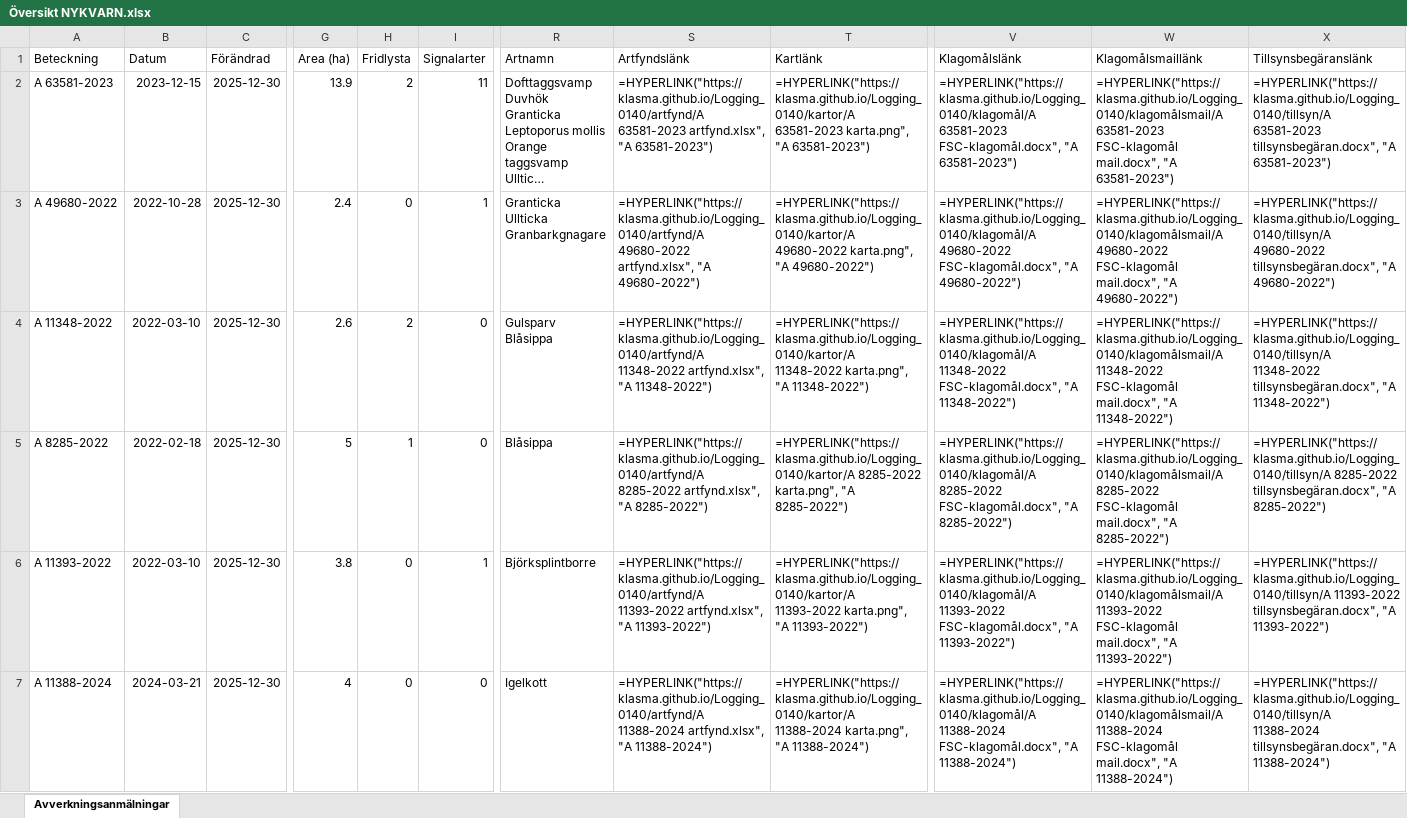
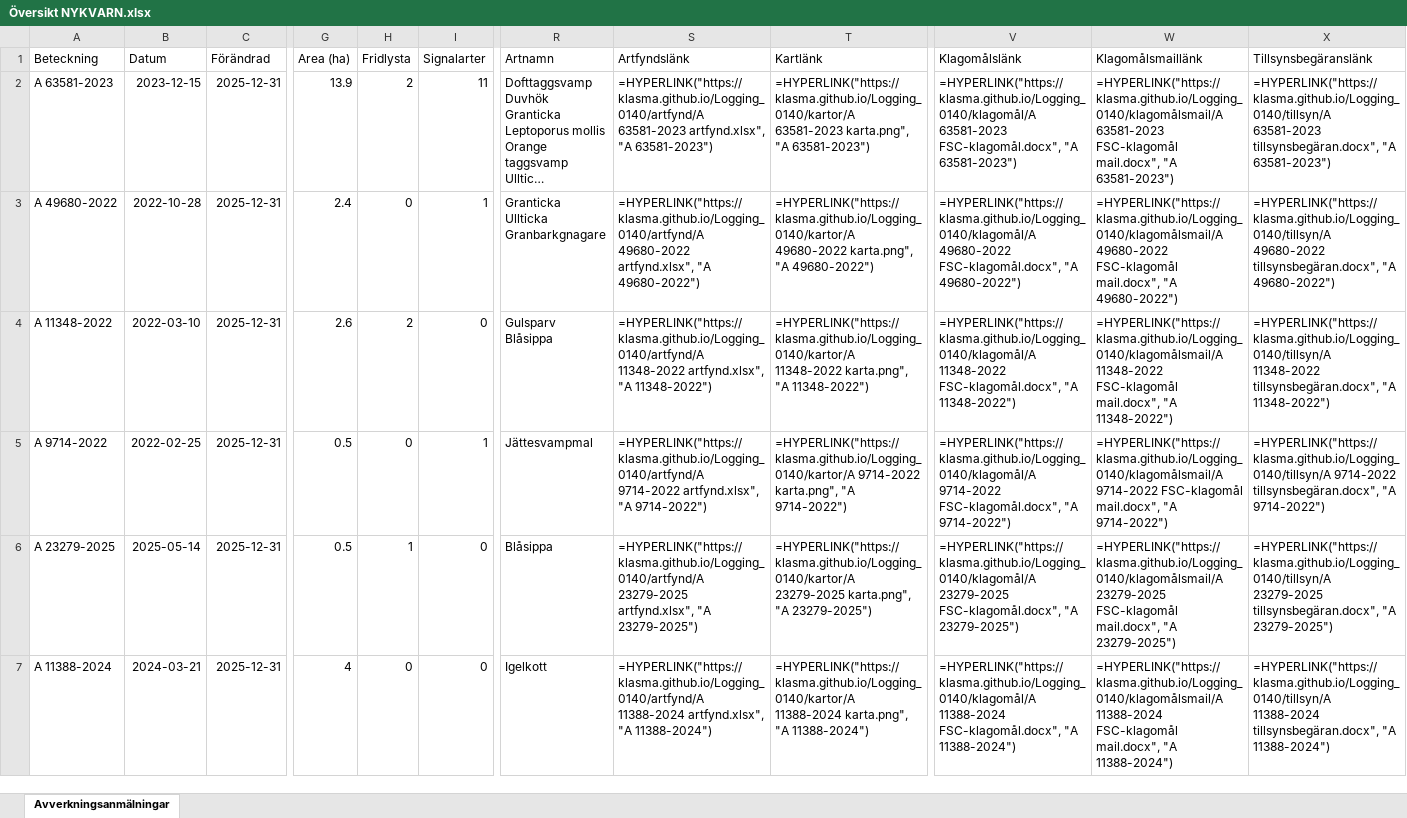
Before and after one commit to klasma/Logging_0140, an Excel workbook: Översikt NYKVARN.xlsx, sheet Avverkningsanmälningar, drawn as a sheet; only a part is shown, gaps mark what is left out; long unchanged cells end in …; values as stored, in another font and other column widths than the file's, no borders; formulas without a stored value are shown as written; the diff covers the shown part only; the diff names each change by its address in the sheet, - before the commit and + after, or states it on an @@ line.

```diff
--- a/Översikt NYKVARN.xlsx (sheet Avverkningsanmälningar)
+++ b/Översikt NYKVARN.xlsx (sheet Avverkningsanmälningar)
-C2:C7 (Förändrad): 2025-12-30
+C2:C7 (Förändrad): 2025-12-31
-A5 (Beteckning): A 8285-2022
+A5 (Beteckning): A 9714-2022
-B5 (Datum): 2022-02-18
+B5 (Datum): 2022-02-25
-G5 (Area (ha)): 5
+G5 (Area (ha)): 0.5
-H5 (Fridlysta): 1
+H5 (Fridlysta): 0
-I5 (Signalarter): 0
+I5 (Signalarter): 1
-R5 (Artnamn): Blåsippa
+R5 (Artnamn): Jättesvampmal
-S5 (Artfyndslänk): =HYPERLINK("https://klasma.github.io/Logging_0140/artfynd/A 8285-2022 artfynd.xlsx", "A 8285-2022")
+S5 (Artfyndslänk): =HYPERLINK("https://klasma.github.io/Logging_0140/artfynd/A 9714-2022 artfynd.xlsx", "A 9714-2022")
-T5 (Kartlänk): =HYPERLINK("https://klasma.github.io/Logging_0140/kartor/A 8285-2022 karta.png", "A 8285-2022")
+T5 (Kartlänk): =HYPERLINK("https://klasma.github.io/Logging_0140/kartor/A 9714-2022 karta.png", "A 9714-2022")
-V5 (Klagomålslänk): =HYPERLINK("https://klasma.github.io/Logging_0140/klagomål/A 8285-2022 FSC-klagomål.docx", "A 8285-2022")
+V5 (Klagomålslänk): =HYPERLINK("https://klasma.github.io/Logging_0140/klagomål/A 9714-2022 FSC-klagomål.docx", "A 9714-2022")
-W5 (Klagomålsmaillänk): =HYPERLINK("https://klasma.github.io/Logging_0140/klagomålsmail/A 8285-2022 FSC-klagomål mail.docx", "A 8285-2022")
+W5 (Klagomålsmaillänk): =HYPERLINK("https://klasma.github.io/Logging_0140/klagomålsmail/A 9714-2022 FSC-klagomål mail.docx", "A 9714-2022")
-X5 (Tillsynsbegäranslänk): =HYPERLINK("https://klasma.github.io/Logging_0140/tillsyn/A 8285-2022 tillsynsbegäran.docx", "A 8285-2022")
+X5 (Tillsynsbegäranslänk): =HYPERLINK("https://klasma.github.io/Logging_0140/tillsyn/A 9714-2022 tillsynsbegäran.docx", "A 9714-2022")
-A6 (Beteckning): A 11393-2022
+A6 (Beteckning): A 23279-2025
-B6 (Datum): 2022-03-10
+B6 (Datum): 2025-05-14
-G6 (Area (ha)): 3.8
+G6 (Area (ha)): 0.5
-H6 (Fridlysta): 0
+H6 (Fridlysta): 1
-I6 (Signalarter): 1
+I6 (Signalarter): 0
-R6 (Artnamn): Björksplintborre
+R6 (Artnamn): Blåsippa
-S6 (Artfyndslänk): =HYPERLINK("https://klasma.github.io/Logging_0140/artfynd/A 11393-2022 artfynd.xlsx", "A 11393-2022")
+S6 (Artfyndslänk): =HYPERLINK("https://klasma.github.io/Logging_0140/artfynd/A 23279-2025 artfynd.xlsx", "A 23279-2025")
-T6 (Kartlänk): =HYPERLINK("https://klasma.github.io/Logging_0140/kartor/A 11393-2022 karta.png", "A 11393-2022")
+T6 (Kartlänk): =HYPERLINK("https://klasma.github.io/Logging_0140/kartor/A 23279-2025 karta.png", "A 23279-2025")
-V6 (Klagomålslänk): =HYPERLINK("https://klasma.github.io/Logging_0140/klagomål/A 11393-2022 FSC-klagomål.docx", "A 11393-2022")
+V6 (Klagomålslänk): =HYPERLINK("https://klasma.github.io/Logging_0140/klagomål/A 23279-2025 FSC-klagomål.docx", "A 23279-2025")
-W6 (Klagomålsmaillänk): =HYPERLINK("https://klasma.github.io/Logging_0140/klagomålsmail/A 11393-2022 FSC-klagomål mail.docx", "A 11393-2022")
+W6 (Klagomålsmaillänk): =HYPERLINK("https://klasma.github.io/Logging_0140/klagomålsmail/A 23279-2025 FSC-klagomål mail.docx", "A 23279-2025")
-X6 (Tillsynsbegäranslänk): =HYPERLINK("https://klasma.github.io/Logging_0140/tillsyn/A 11393-2022 tillsynsbegäran.docx", "A 11393-2022")
+X6 (Tillsynsbegäranslänk): =HYPERLINK("https://klasma.github.io/Logging_0140/tillsyn/A 23279-2025 tillsynsbegäran.docx", "A 23279-2025")
```
Also changed, not shown: 319 edited cells elsewhere in this sheet, artfynd/A 11348-2022 artfynd.xlsx, artfynd/A 11388-2024 artfynd.xlsx, 52 other files.
